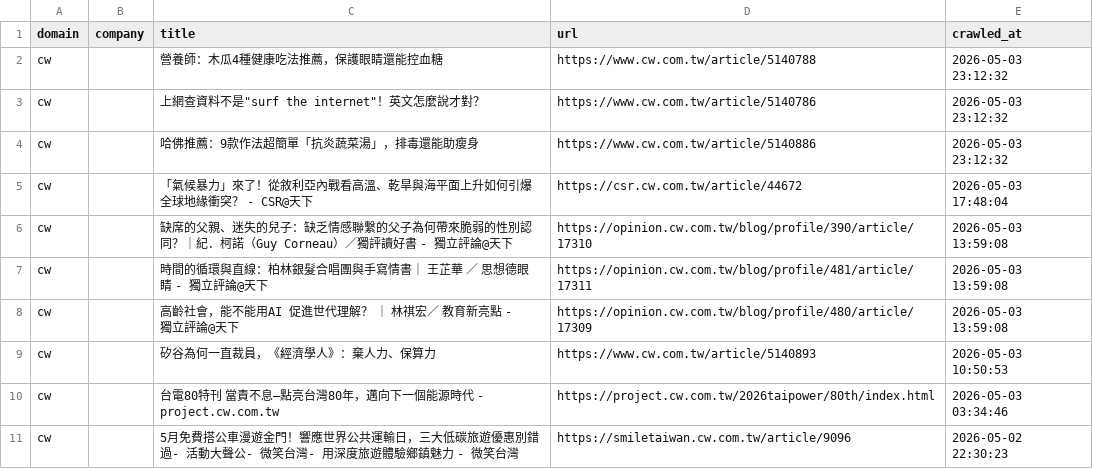
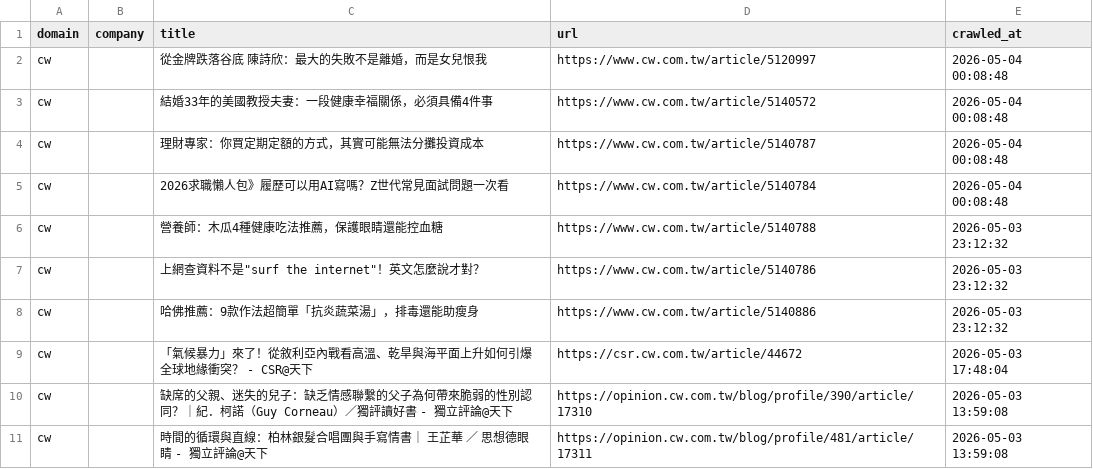
Before and after one commit to levelupup/news_crawler, a CSV file: data/cw.csv, drawn as a sheet; only a part is shown; the shorter side is filled out with more unchanged rows; the diff names each change by its address in the sheet, - before the commit and + after, or states it on an @@ line.

```diff
--- a/data/cw.csv
+++ b/data/cw.csv
+row 2: cw |  | 從金牌跌落谷底 陳詩欣：最大的失敗不是離婚，而是女兒恨我 | https://www.cw.com.tw/article/5120997 | 2026-05-04 00:08:48
+row 3: cw |  | 結婚33年的美國教授夫妻：一段健康幸福關係，必須具備4件事 | https://www.cw.com.tw/article/5140572 | 2026-05-04 00:08:48
+row 4: cw |  | 理財專家：你買定期定額的方式，其實可能無法分攤投資成本 | https://www.cw.com.tw/article/5140787 | 2026-05-04 00:08:48
+row 5: cw |  | 2026求職懶人包》履歷可以用AI寫嗎？Z世代常見面試問題一次看 | https://www.cw.com.tw/article/5140784 | 2026-05-04 00:08:48
```
Also changed, not shown: data/bloomberg.csv, data/ctee.csv, 11 other files.
